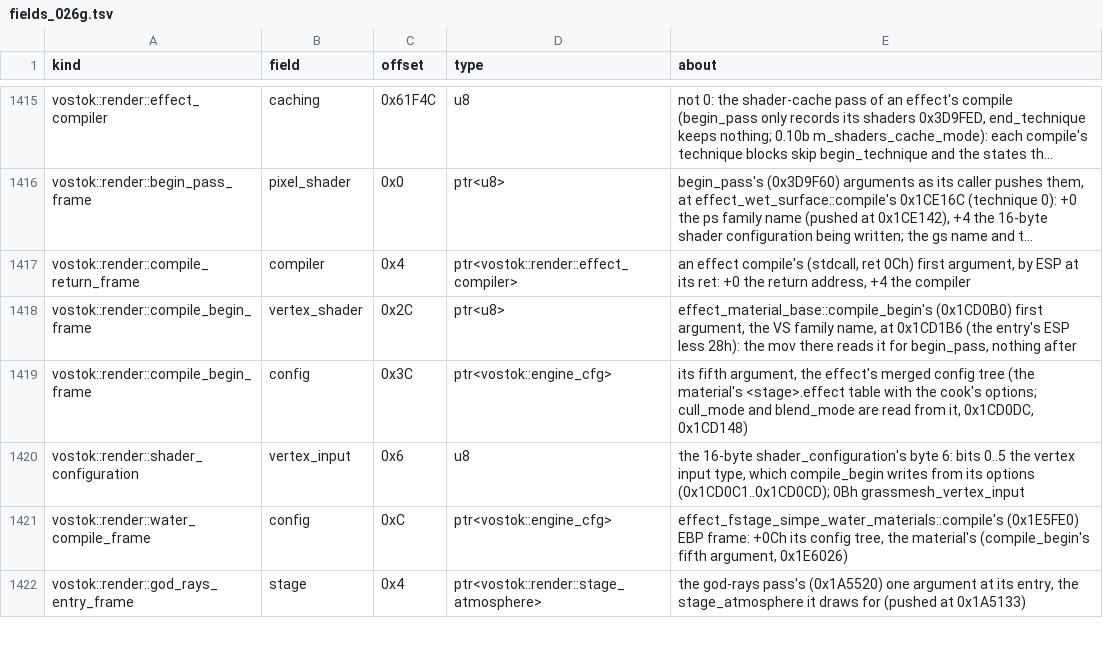
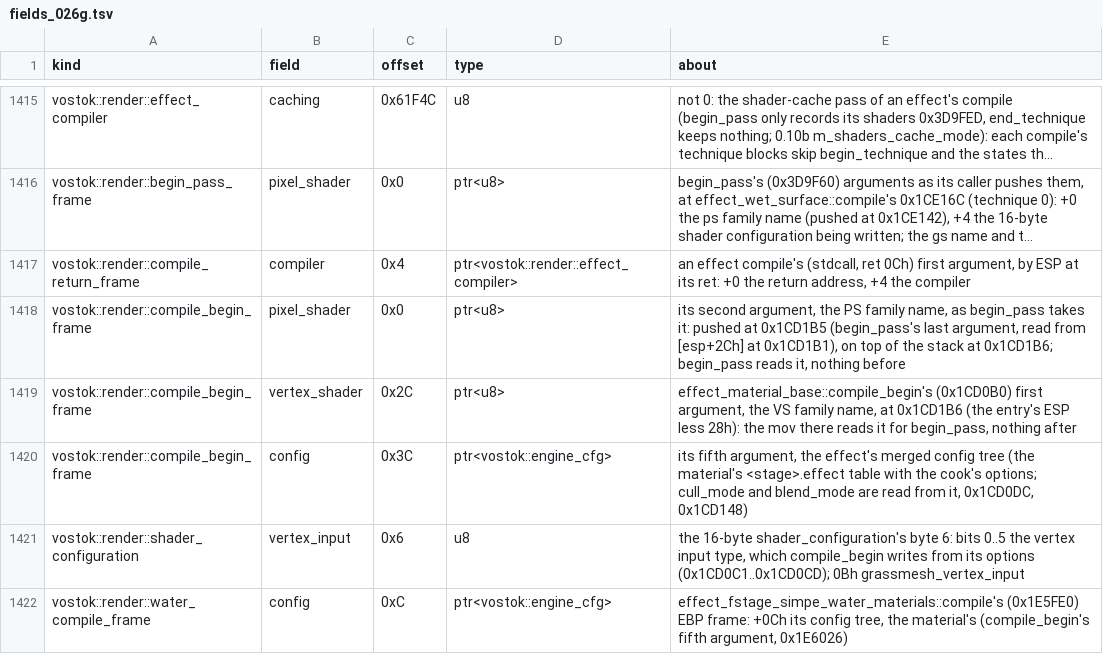
Before and after one commit to srp-survarium/skhid-srp, a TSV file: srp-026g/client-patches/fields_026g.tsv, drawn as a sheet; only a part is shown, gaps mark what is left out; the shorter side is filled out with more unchanged rows; long unchanged cells end in …; the diff names each change by its address in the sheet, - before the commit and + after, or states it on an @@ line.

```diff
--- a/srp-026g/client-patches/fields_026g.tsv
+++ b/srp-026g/client-patches/fields_026g.tsv
+row 1418: vostok::render::compile_begin_frame | pixel_shader | 0x0 | ptr<u8> | its second argument, the PS family name, as begin_pass takes it: pushed at 0x1CD1B5 (begin_pass's last argument, read from [esp+2Ch] at 0x1CD1B1), on top of the stack at 0x1CD1B6; begin_pass reads it, nothing before
```
Also changed, not shown: release/content.tsv, 15 other files.
